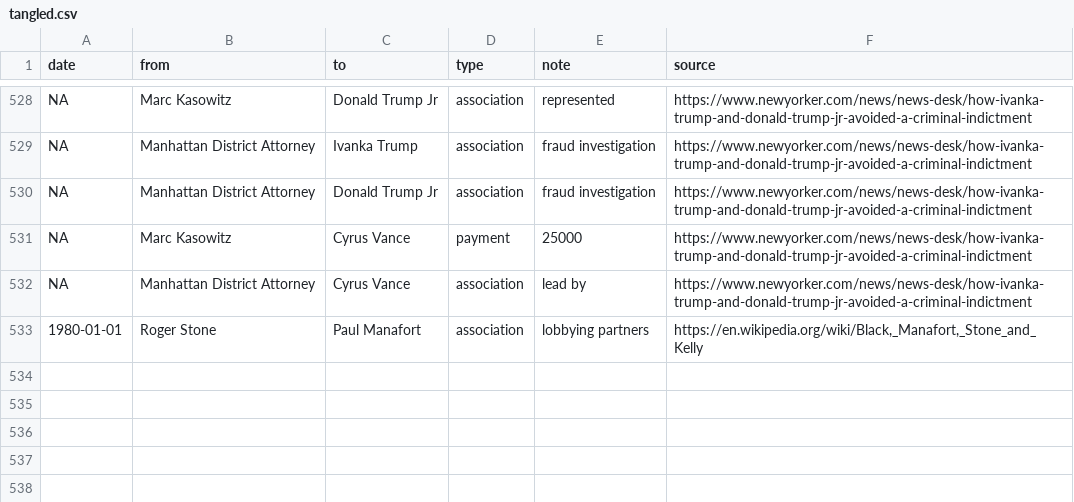
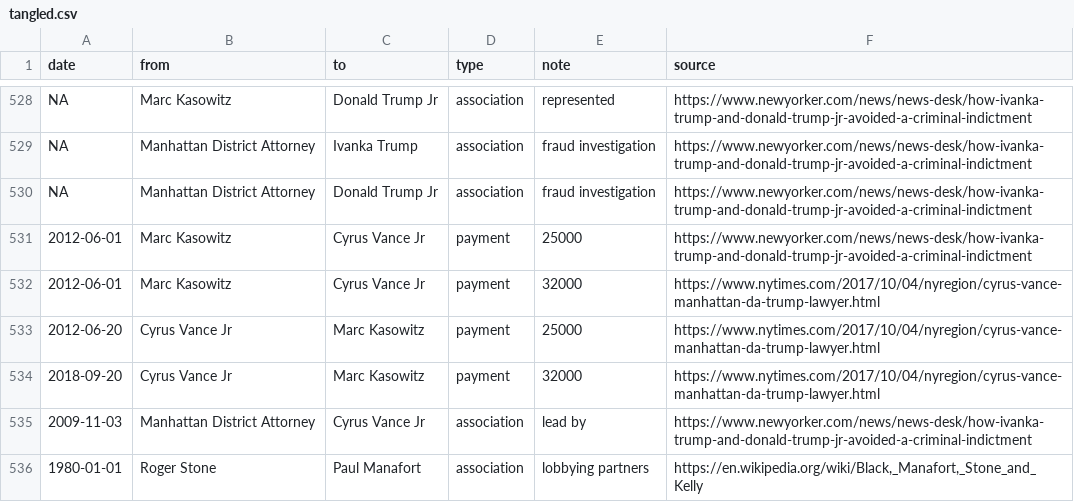
Before and after one commit to schnee/tangler, a CSV file: data/tangled.csv, drawn as a sheet; only a part is shown, gaps mark what is left out.

Commit message:
added returned donations

```diff
--- a/data/tangled.csv
+++ b/data/tangled.csv
@@ -530,4 +530,7 @@ NA,Manhattan District Attorney,Ivanka Trump,association,fraud investigation,http
 NA,Manhattan District Attorney,Donald Trump Jr,association,fraud investigation,https://www.newyorker.com/news/news-desk/how-ivanka-trump-and-donald-trump-jr-avoided-a-criminal-indictment
-NA,Marc Kasowitz,Cyrus Vance,payment,25000,https://www.newyorker.com/news/news-desk/how-ivanka-trump-and-donald-trump-jr-avoided-a-criminal-indictment
-NA,Manhattan District Attorney,Cyrus Vance,association,lead by,https://www.newyorker.com/news/news-desk/how-ivanka-trump-and-donald-trump-jr-avoided-a-criminal-indictment
+2012-06-01,Marc Kasowitz,Cyrus Vance Jr,payment,25000,https://www.newyorker.com/news/news-desk/how-ivanka-trump-and-donald-trump-jr-avoided-a-criminal-indictment
+2012-06-01,Marc Kasowitz,Cyrus Vance Jr,payment,32000,https://www.nytimes.com/2017/10/04/nyregion/cyrus-vance-manhattan-da-trump-lawyer.html
+2012-06-20,Cyrus Vance Jr,Marc Kasowitz,payment,25000,https://www.nytimes.com/2017/10/04/nyregion/cyrus-vance-manhattan-da-trump-lawyer.html
+2018-09-20,Cyrus Vance Jr,Marc Kasowitz,payment,32000,https://www.nytimes.com/2017/10/04/nyregion/cyrus-vance-manhattan-da-trump-lawyer.html
+2009-11-03,Manhattan District Attorney,Cyrus Vance Jr,association,lead by,https://www.newyorker.com/news/news-desk/how-ivanka-trump-and-donald-trump-jr-avoided-a-criminal-indictment
 1980-01-01,Roger Stone,Paul Manafort,association,lobbying partners,"https://en.wikipedia.org/wiki/Black,_Manafort,_Stone_and_Kelly"
```
